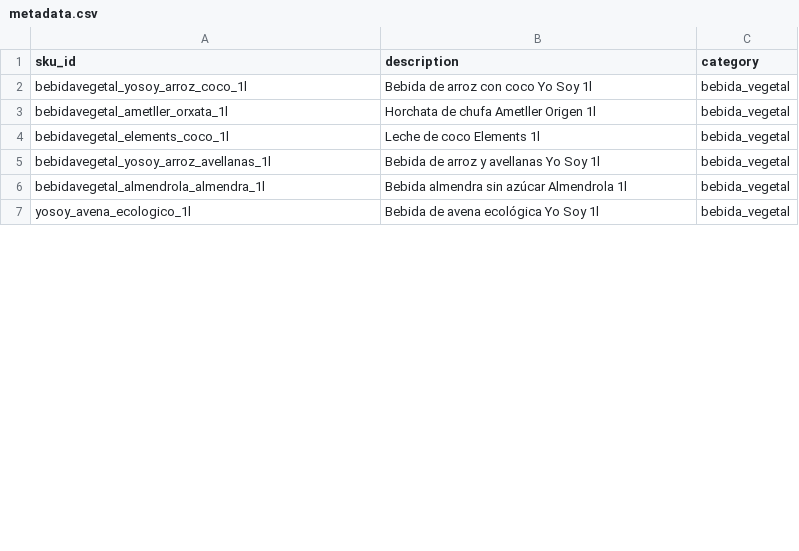
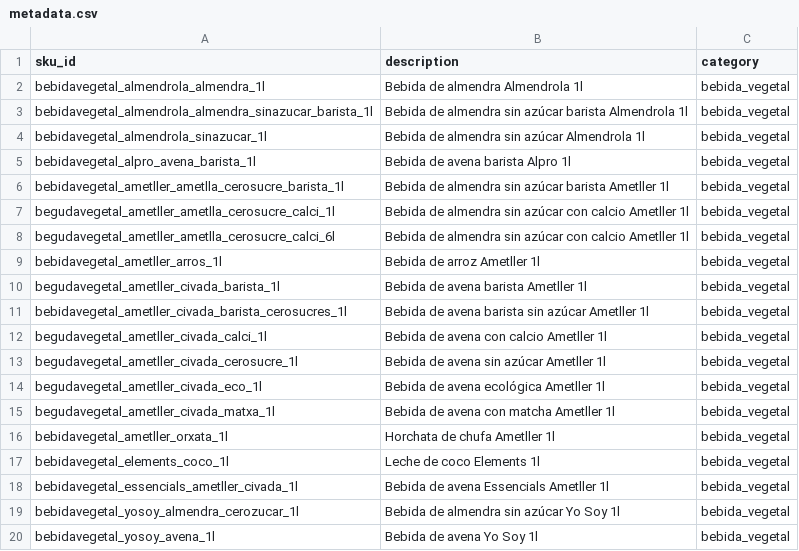
Before and after one commit to Soniasanchezquintela/VISTA-ai-research, a CSV file: object_identifier/product_db/metadata.csv, drawn as a sheet; only a part is shown; the diff covers the shown part only.

Commit message:
Added more images to product DB

```diff
--- a/object_identifier/product_db/metadata.csv
+++ b/object_identifier/product_db/metadata.csv
@@ -1,7 +1,20 @@
 sku_id,description,category
-bebidavegetal_yosoy_arroz_coco_1l,Bebida de arroz con coco Yo Soy 1l,bebida_vegetal
-bebidavegetal_ametller_orxata_1l,Horchata de chufa Ametller Origen 1l,bebida_vegetal
+bebidavegetal_almendrola_almendra_1l,Bebida de almendra Almendrola 1l,bebida_vegetal
+bebidavegetal_almendrola_almendra_sinazucar_barista_1l,Bebida de almendra sin azúcar barista Almendrola 1l,bebida_vegetal
+bebidavegetal_almendrola_sinazucar_1l,Bebida de almendra sin azúcar Almendrola 1l,bebida_vegetal
+bebidavegetal_alpro_avena_barista_1l,Bebida de avena barista Alpro 1l,bebida_vegetal
+bebidavegetal_ametller_ametlla_cerosucre_barista_1l,Bebida de almendra sin azúcar barista Ametller 1l,bebida_vegetal
+begudavegetal_ametller_ametlla_cerosucre_calci_1l,Bebida de almendra sin azúcar con calcio Ametller 1l,bebida_vegetal
+begudavegetal_ametller_ametlla_cerosucre_calci_6l,Bebida de almendra sin azúcar con calcio Ametller 1l,bebida_vegetal
+bebidavegetal_ametller_arros_1l,Bebida de arroz Ametller 1l,bebida_vegetal
+begudavegetal_ametller_civada_barista_1l,Bebida de avena barista Ametller 1l,bebida_vegetal
+bebidavegetal_ametller_civada_barista_cerosucres_1l,Bebida de avena barista sin azúcar Ametller 1l,bebida_vegetal
+begudavegetal_ametller_civada_calci_1l,Bebida de avena con calcio Ametller 1l,bebida_vegetal
+begudavegetal_ametller_civada_cerosucre_1l,Bebida de avena sin azúcar Ametller 1l,bebida_vegetal
+begudavegetal_ametller_civada_eco_1l,Bebida de avena ecológica Ametller 1l,bebida_vegetal
+begudavegetal_ametller_civada_matxa_1l,Bebida de avena con matcha Ametller 1l,bebida_vegetal
+bebidavegetal_ametller_orxata_1l,Horchata de chufa Ametller 1l,bebida_vegetal
 bebidavegetal_elements_coco_1l,Leche de coco Elements 1l,bebida_vegetal
-bebidavegetal_yosoy_arroz_avellanas_1l,Bebida de arroz y avellanas Yo Soy 1l,bebida_vegetal
-bebidavegetal_almendrola_almendra_1l,Bebida almendra sin azúcar Almendrola 1l,bebida_vegetal
-yosoy_avena_ecologico_1l,Bebida de avena ecológica Yo Soy 1l,bebida_vegetal
+bebidavegetal_essencials_ametller_civada_1l,Bebida de avena Essencials Ametller 1l,bebida_vegetal
+bebidavegetal_yosoy_almendra_cerozucar_1l,Bebida de almendra sin azúcar Yo Soy 1l,bebida_vegetal
+bebidavegetal_yosoy_avena_1l,Bebida de avena Yo Soy 1l,bebida_vegetal
```
Also changed, not shown: 22 added rows and 3 edited cells elsewhere in this file, 56 other files.
